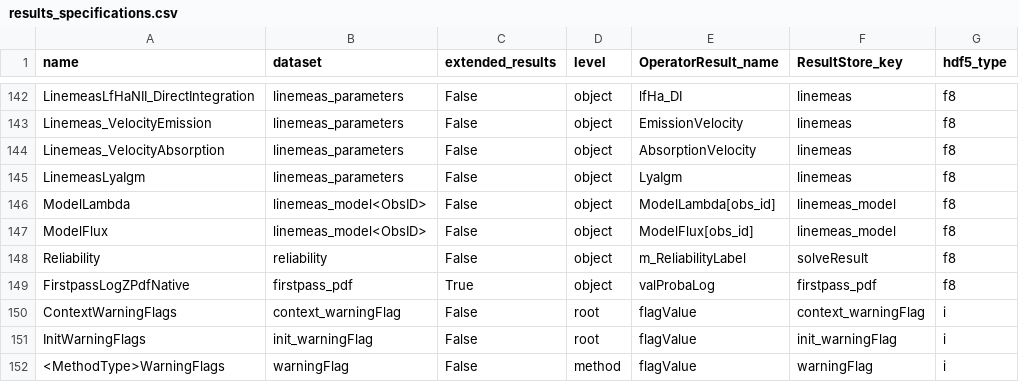
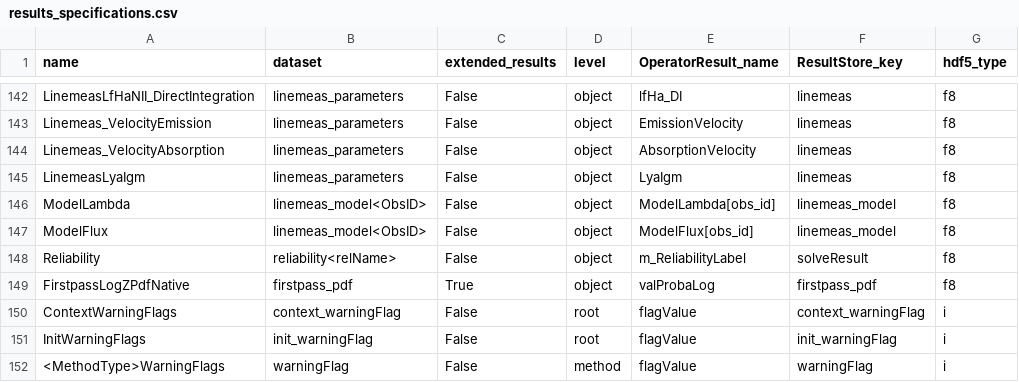
Before and after one commit to Subaru-PFS/drp_1d, a CSV file: pylibamazed/auxdir/pylibamazed/results_specifications.csv, drawn as a sheet; only a part is shown, gaps mark what is left out.

Commit message:
[processflow] Handle more than one reliability solver

```diff
--- a/pylibamazed/auxdir/pylibamazed/results_specifications.csv
+++ b/pylibamazed/auxdir/pylibamazed/results_specifications.csv
@@ -147,3 +147,3 @@ ModelLambda	linemeas_model<ObsID>	False	object	ModelLambda[obs_id]	linemeas_mode
 ModelFlux	linemeas_model<ObsID>	False	object	ModelFlux[obs_id]	linemeas_model	f8
-Reliability	reliability	False	object	m_ReliabilityLabel	solveResult	f8
+Reliability	reliability<relName>	False	object	m_ReliabilityLabel	solveResult	f8
 FirstpassLogZPdfNative	firstpass_pdf	True	object	valProbaLog	firstpass_pdf	f8
```
Also changed, not shown: 4 other files.
